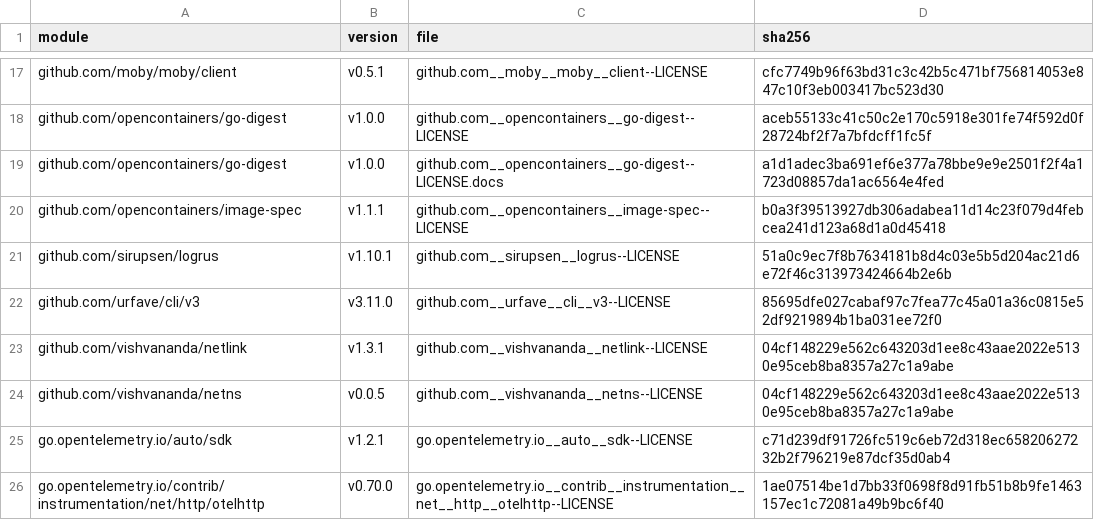
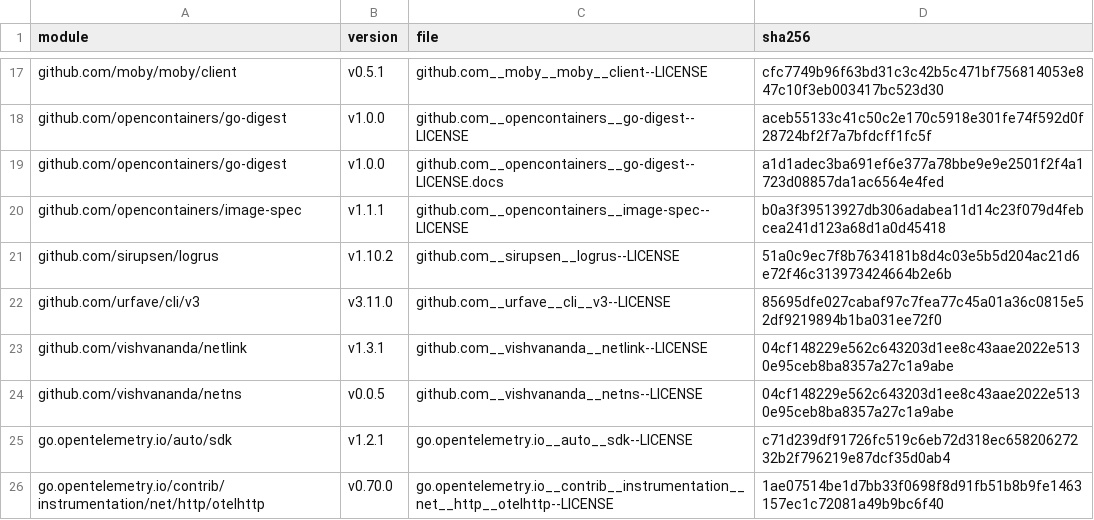
Before and after one commit to PastureStack/network-plugin-manager, a TSV file: LICENSES/modules.tsv, drawn as a sheet; only a part is shown, gaps mark what is left out.

Commit message:
deps: refresh Logrus license manifest

```diff
--- a/LICENSES/modules.tsv
+++ b/LICENSES/modules.tsv
@@ -20,3 +20,3 @@ github.com/opencontainers/go-digest	v1.0.0	github.com__opencontainers__go-digest
 github.com/opencontainers/image-spec	v1.1.1	github.com__opencontainers__image-spec--LICENSE	b0a3f39513927db306adabea11d14c23f079d4febcea241d123a68d1a0d45418
-github.com/sirupsen/logrus	v1.10.1	github.com__sirupsen__logrus--LICENSE	51a0c9ec7f8b7634181b8d4c03e5b5d204ac21d6e72f46c313973424664b2e6b
+github.com/sirupsen/logrus	v1.10.2	github.com__sirupsen__logrus--LICENSE	51a0c9ec7f8b7634181b8d4c03e5b5d204ac21d6e72f46c313973424664b2e6b
 github.com/urfave/cli/v3	v3.11.0	github.com__urfave__cli__v3--LICENSE	85695dfe027cabaf97c7fea77c45a01a36c0815e52df9219894b1ba031ee72f0
```
